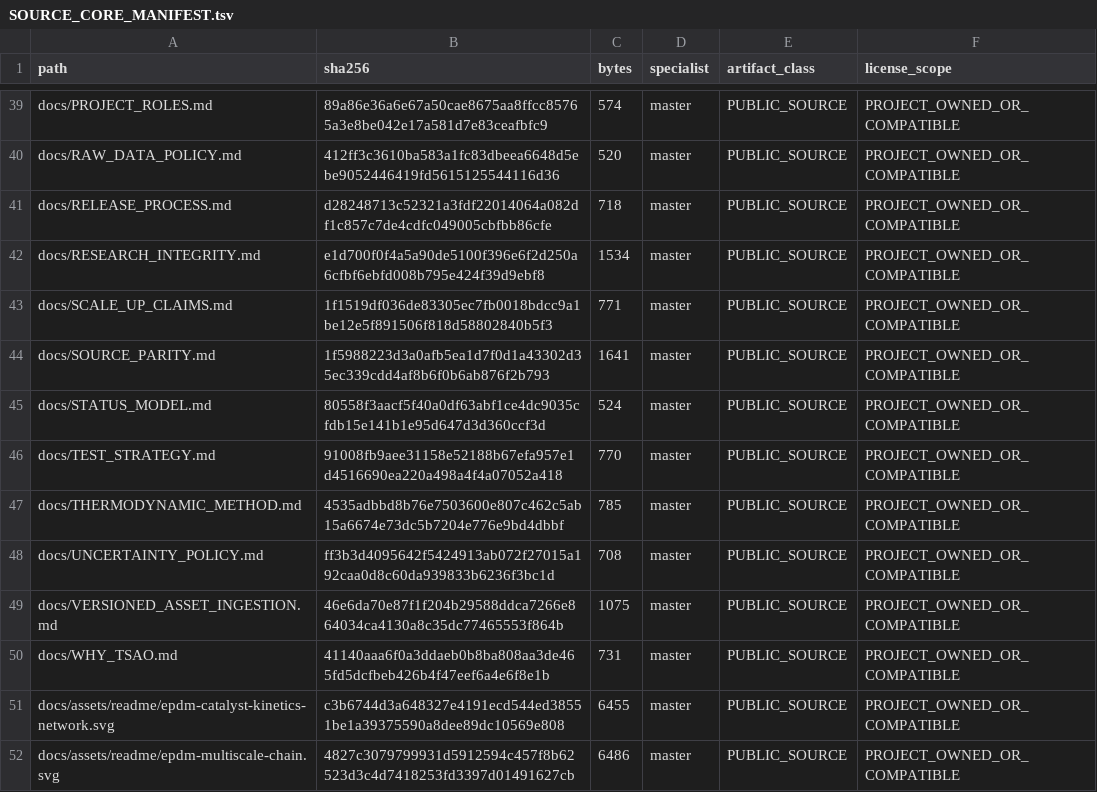
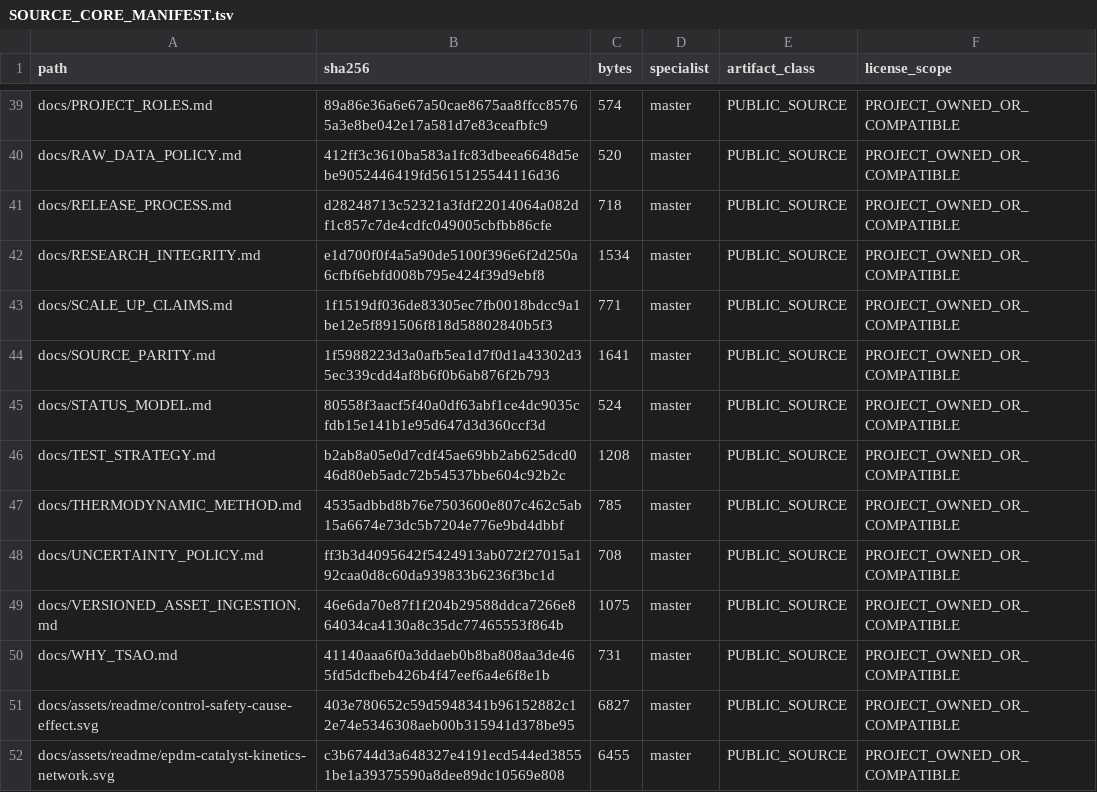
Before and after one commit to SUNHAOJUN22/TSAO-PROCESSING-SKILL, a TSV file: reports/SOURCE_CORE_MANIFEST.tsv, drawn as a sheet; only a part is shown, gaps mark what is left out; the shorter side is filled out with more unchanged rows; the diff covers the shown part only.

```diff
--- a/reports/SOURCE_CORE_MANIFEST.tsv
+++ b/reports/SOURCE_CORE_MANIFEST.tsv
@@ -45,3 +45,3 @@ docs/SOURCE_PARITY.md	1f5988223d3a0afb5ea1d7f0d1a43302d35ec339cdd4af8b6f0b6ab876
 docs/STATUS_MODEL.md	80558f3aacf5f40a0df63abf1ce4dc9035cfdb15e141b1e95d647d3d360ccf3d	524	master	PUBLIC_SOURCE	PROJECT_OWNED_OR_COMPATIBLE
-docs/TEST_STRATEGY.md	91008fb9aee31158e52188b67efa957e1d4516690ea220a498a4f4a07052a418	770	master	PUBLIC_SOURCE	PROJECT_OWNED_OR_COMPATIBLE
+docs/TEST_STRATEGY.md	b2ab8a05e0d7cdf45ae69bb2ab625dcd046d80eb5adc72b54537bbe604c92b2c	1208	master	PUBLIC_SOURCE	PROJECT_OWNED_OR_COMPATIBLE
 docs/THERMODYNAMIC_METHOD.md	4535adbbd8b76e7503600e807c462c5ab15a6674e73dc5b7204e776e9bd4dbbf	785	master	PUBLIC_SOURCE	PROJECT_OWNED_OR_COMPATIBLE
@@ -50,2 +50,3 @@ docs/VERSIONED_ASSET_INGESTION.md	46e6da70e87f1f204b29588ddca7266e864034ca4130a8
 docs/WHY_TSAO.md	41140aaa6f0a3ddaeb0b8ba808aa3de465fd5dcfbeb426b4f47eef6a4e6f8e1b	731	master	PUBLIC_SOURCE	PROJECT_OWNED_OR_COMPATIBLE
+docs/assets/readme/control-safety-cause-effect.svg	403e780652c59d5948341b96152882c12e74e5346308aeb00b315941d378be95	6827	master	PUBLIC_SOURCE	PROJECT_OWNED_OR_COMPATIBLE
 docs/assets/readme/epdm-catalyst-kinetics-network.svg	c3b6744d3a648327e4191ecd544ed38551be1a39375590a8dee89dc10569e808	6455	master	PUBLIC_SOURCE	PROJECT_OWNED_OR_COMPATIBLE
```
Also changed, not shown: 5 added rows and 30 edited cells elsewhere in this file, 5 other files.
